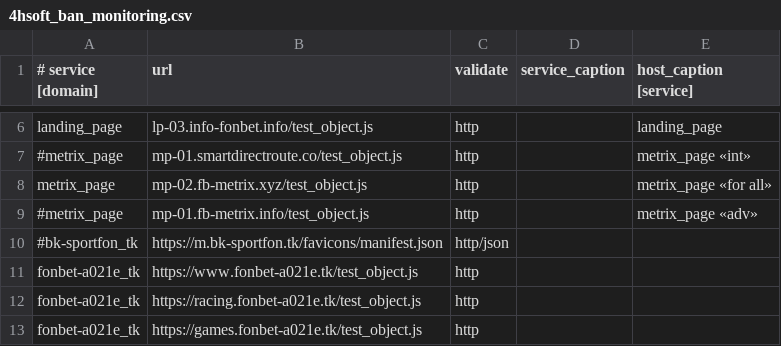
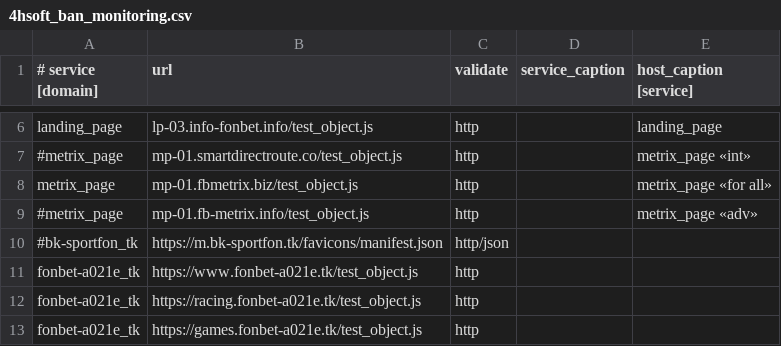
Before and after one commit to fbcloudstuff/apps, a CSV file: ban-monitoring/4hsoft_ban_monitoring.csv, drawn as a sheet; only a part is shown, gaps mark what is left out.

Commit message:
update ban-monitoring.csv

```diff
--- a/ban-monitoring/4hsoft_ban_monitoring.csv
+++ b/ban-monitoring/4hsoft_ban_monitoring.csv
@@ -7,3 +7,3 @@ landing_page;lp-03.info-fonbet.info/test_object.js;http;;landing_page
 #metrix_page;mp-01.smartdirectroute.co/test_object.js;http;;metrix_page «int»
-metrix_page;mp-02.fb-metrix.xyz/test_object.js;http;;metrix_page «for all»
+metrix_page;mp-01.fbmetrix.biz/test_object.js;http;;metrix_page «for all»
 #metrix_page;mp-01.fb-metrix.info/test_object.js;http;;metrix_page «adv»
```
